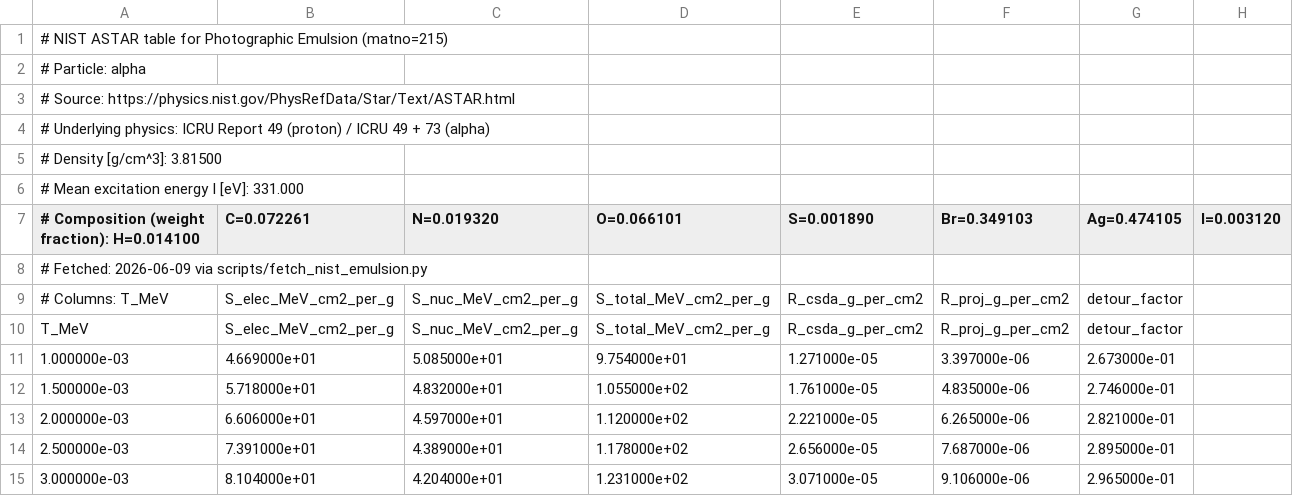
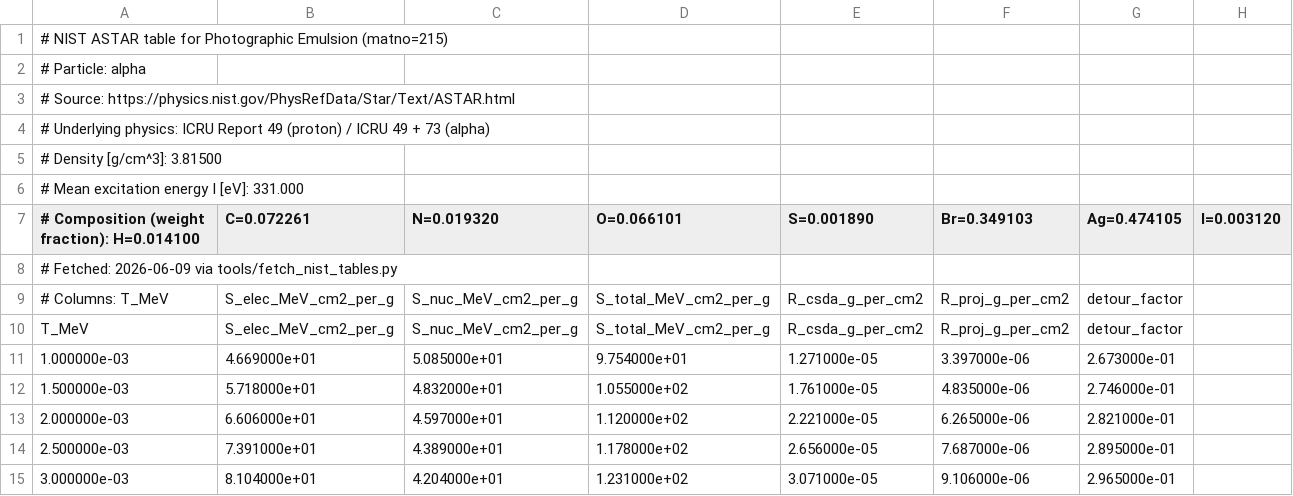
Before and after one commit to shuhei-hykw/energy-loss, a CSV file: energy_loss/data/nist/astar_photographic_emulsion.csv, drawn as a sheet; only a part is shown.

Commit message:
v0.3.1: align with scope.md — top-level range/energy API + model registry
Code review against the freshly added scope.md showed that the v0.3
emulsion helpers were too narrow and the table backends weren't
discoverable as named "models". This patch closes the gap without
restructuring the package layout (the src/ layout, Geant4 subproject,
SRIM/ATIMA readers and docs/ tree from scope.md remain v0.4+ work).

What changed
- New energy_loss.models submodule with a (particle, material, model)
  registry, lazy table factories and an auto-policy
  (proton -> nist_pstar, alpha -> nist_astar). Unknown triples raise a
  clear error rather than silently falling back to anything else.
- New energy_loss.api with the scope.md-style entry points
  energy_from_range / range_from_energy / compare_energy_from_range /
  compare_range_from_energy / load_table. All accept unit overrides
  via range_unit / energy_unit, plus the range_um / energy_mev
  shorthands.
- energy_loss.emulsion.* keeps energy_from_emulsion_range and
  get_emulsion_range_energy as thin shims over the registry so v0.3
  callers still work.
- Particle and material name aliasing in the registry so "p" / "4He" /
  "emulsion" / "photographic_emulsion" resolve to the same tables.
- scripts/fetch_nist_emulsion.py -> tools/fetch_nist_tables.py,
  rewritten around a list of (program, matno, particle, material_label,
  filename) jobs so adding a new material is a one-line change. The
  bundled CSV headers now say "via tools/fetch_nist_tables.py".
- range/table.py: removed the chained .replace().isdigit() heuristic
  for the column-name row; the CSV body is parsed with a per-line
  try/except float() instead.
- examples/emulsion_range_to_energy.py now drives the top-level API
  and accepts an explicit model argument.

Tests
- New tests/test_api.py: 19 tests covering auto-policy resolution,
  registry filtering, particle and material synonyms, round-trip
  energy <-> range, unit conversion on inputs and outputs, compare_*
  return shape and error paths. Suite: 86 passing.

README
- New "Range <-> energy (top-level API, v0.3.1)" section documenting
  energy_from_range / range_from_energy / compare_energy_from_range
  with the auto-model behaviour, plus updated fetch script path.

```diff
--- a/energy_loss/data/nist/astar_photographic_emulsion.csv
+++ b/energy_loss/data/nist/astar_photographic_emulsion.csv
@@ -7,3 +7,3 @@
 # Composition (weight fraction): H=0.014100, C=0.072261, N=0.019320, O=0.066101, S=0.001890, Br=0.349103, Ag=0.474105, I=0.003120
-# Fetched: 2026-06-09 via scripts/fetch_nist_emulsion.py
+# Fetched: 2026-06-09 via tools/fetch_nist_tables.py
 # Columns: T_MeV, S_elec_MeV_cm2_per_g, S_nuc_MeV_cm2_per_g, S_total_MeV_cm2_per_g, R_csda_g_per_cm2, R_proj_g_per_cm2, detour_factor
```
Also changed, not shown: energy_loss/data/nist/pstar_photographic_emulsion.csv, 11 other files.
